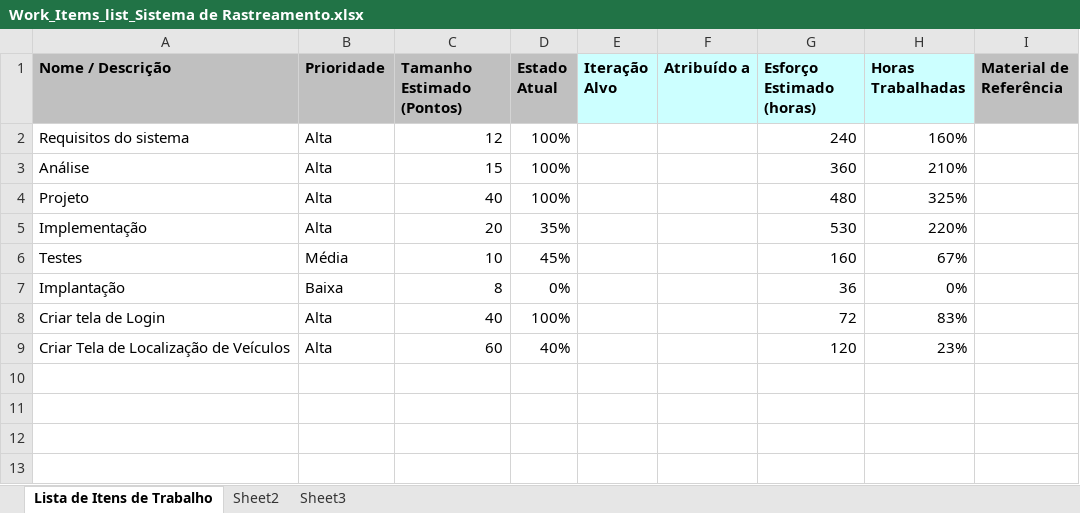
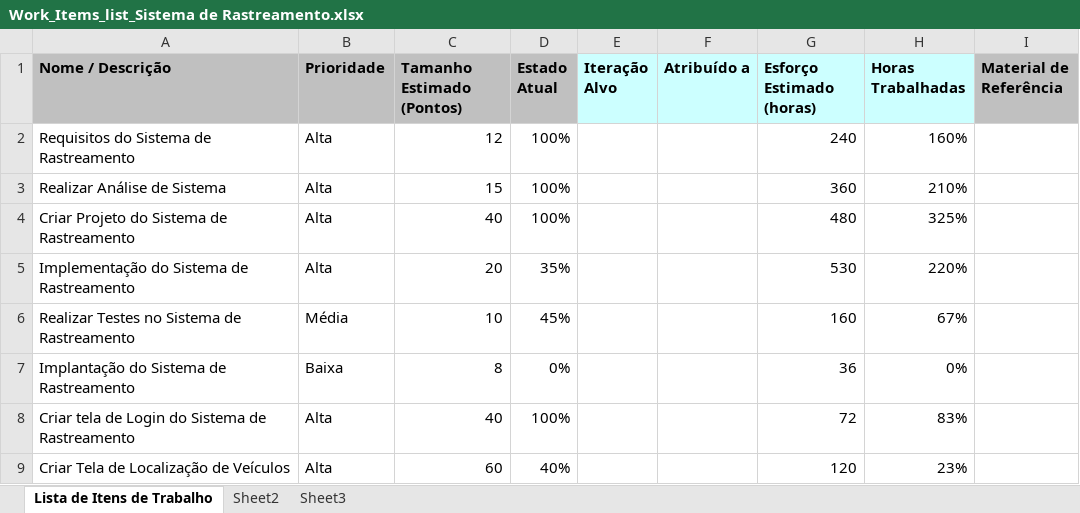
Before and after one commit to valtervasconcelos/Projeto_de_Software_1, an Excel workbook: Acompanhamento/Work_Items_list_Sistema de Rastreamento.xlsx, sheet Lista de Itens de Trabalho, drawn as a sheet; values as stored, in another font and other column widths than the file's, no borders; the diff names each change by its address in the sheet, - before the commit and + after, or states it on an @@ line.

```diff
--- a/Acompanhamento/Work_Items_list_Sistema de Rastreamento.xlsx (sheet Lista de Itens de Trabalho)
+++ b/Acompanhamento/Work_Items_list_Sistema de Rastreamento.xlsx (sheet Lista de Itens de Trabalho)
-A2 (Nome / Descrição): Requisitos do sistema
+A2 (Nome / Descrição): Requisitos do Sistema de Rastreamento
-A3 (Nome / Descrição): Análise
+A3 (Nome / Descrição): Realizar Análise de Sistema
-A4 (Nome / Descrição): Projeto
+A4 (Nome / Descrição): Criar Projeto do Sistema de Rastreamento
-A5 (Nome / Descrição): Implementação
+A5 (Nome / Descrição): Implementação do Sistema de Rastreamento
-A6 (Nome / Descrição): Testes
+A6 (Nome / Descrição): Realizar Testes no Sistema de Rastreamento
-A7 (Nome / Descrição): Implantação
+A7 (Nome / Descrição): Implantação do Sistema de Rastreamento
-A8 (Nome / Descrição): Criar tela de Login
+A8 (Nome / Descrição): Criar tela de Login do Sistema de Rastreamento
```
Also changed, not shown: Acompanhamento/Risk_list_Sistema de Rastreamentol.xlsx, 2 other files.
